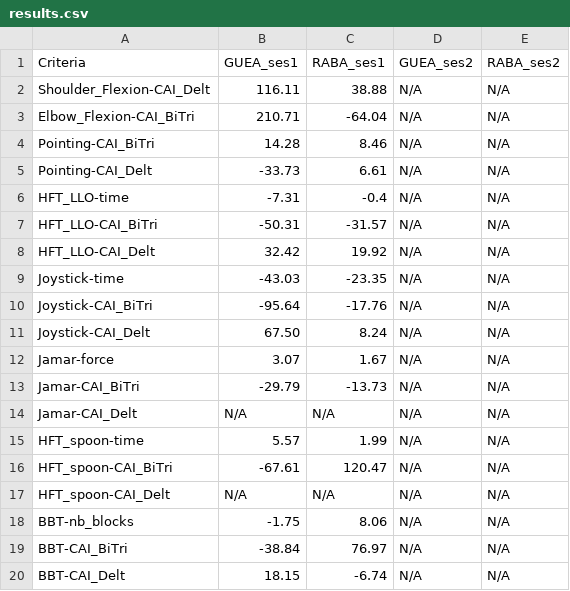
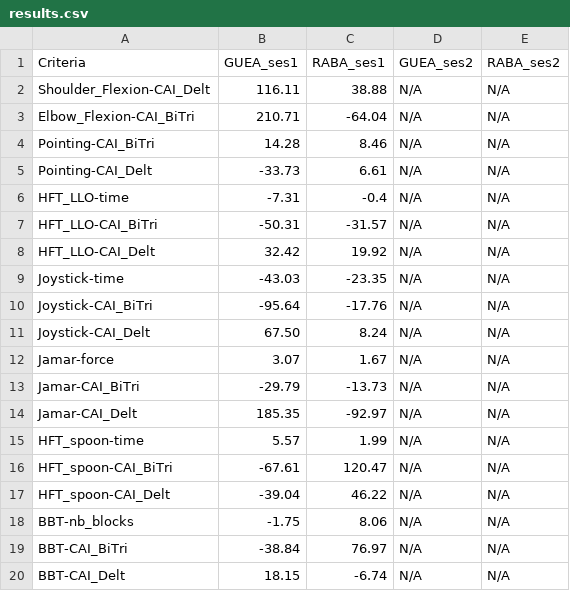
Before and after one commit to AntoineGuenette/GBM6145A-labs, a CSV file: res/results.csv, drawn as a sheet.

Commit message:
Update results

```diff
--- a/res/results.csv
+++ b/res/results.csv
@@ -13,6 +13,6 @@ Jamar-force,3.07,1.67,N/A,N/A
 Jamar-CAI_BiTri,-29.79,-13.73,N/A,N/A
-Jamar-CAI_Delt,N/A,N/A,N/A,N/A
+Jamar-CAI_Delt,185.35,-92.97,N/A,N/A
 HFT_spoon-time,5.57,1.99,N/A,N/A
 HFT_spoon-CAI_BiTri,-67.61,120.47,N/A,N/A
-HFT_spoon-CAI_Delt,N/A,N/A,N/A,N/A
+HFT_spoon-CAI_Delt,-39.04,46.22,N/A,N/A
 BBT-nb_blocks,-1.75,8.06,N/A,N/A
```
Also changed, not shown: 1 other file.
